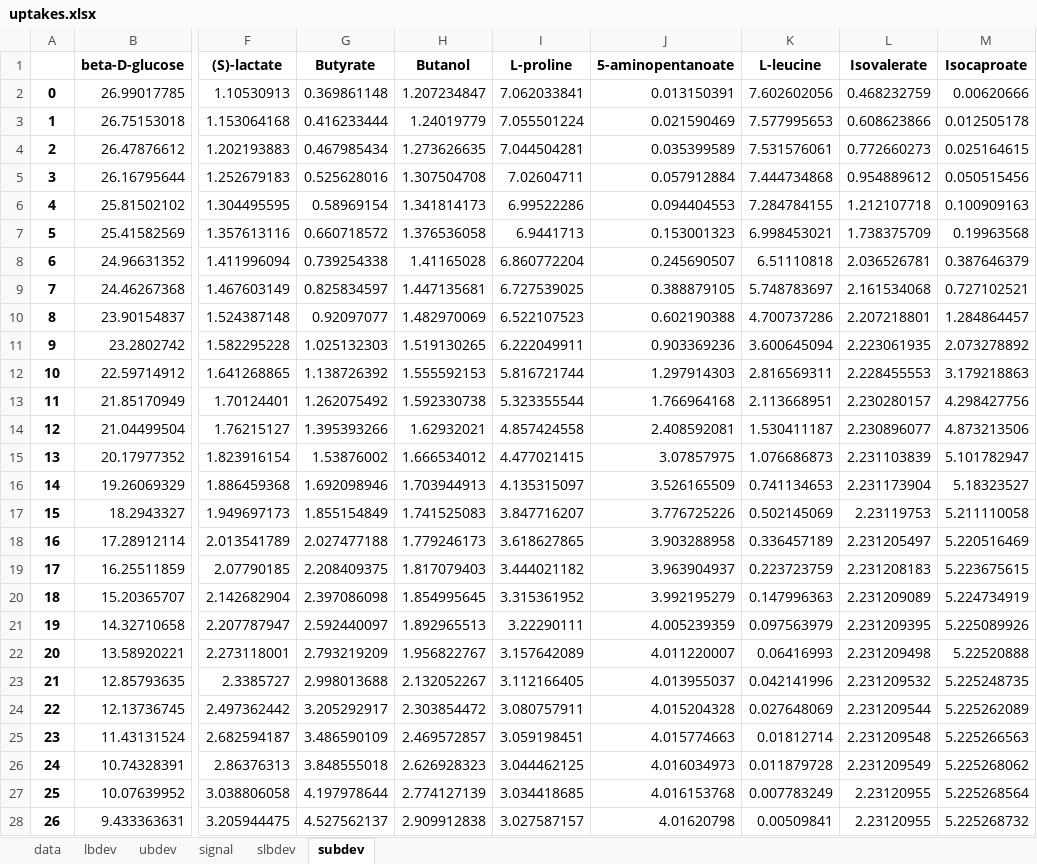
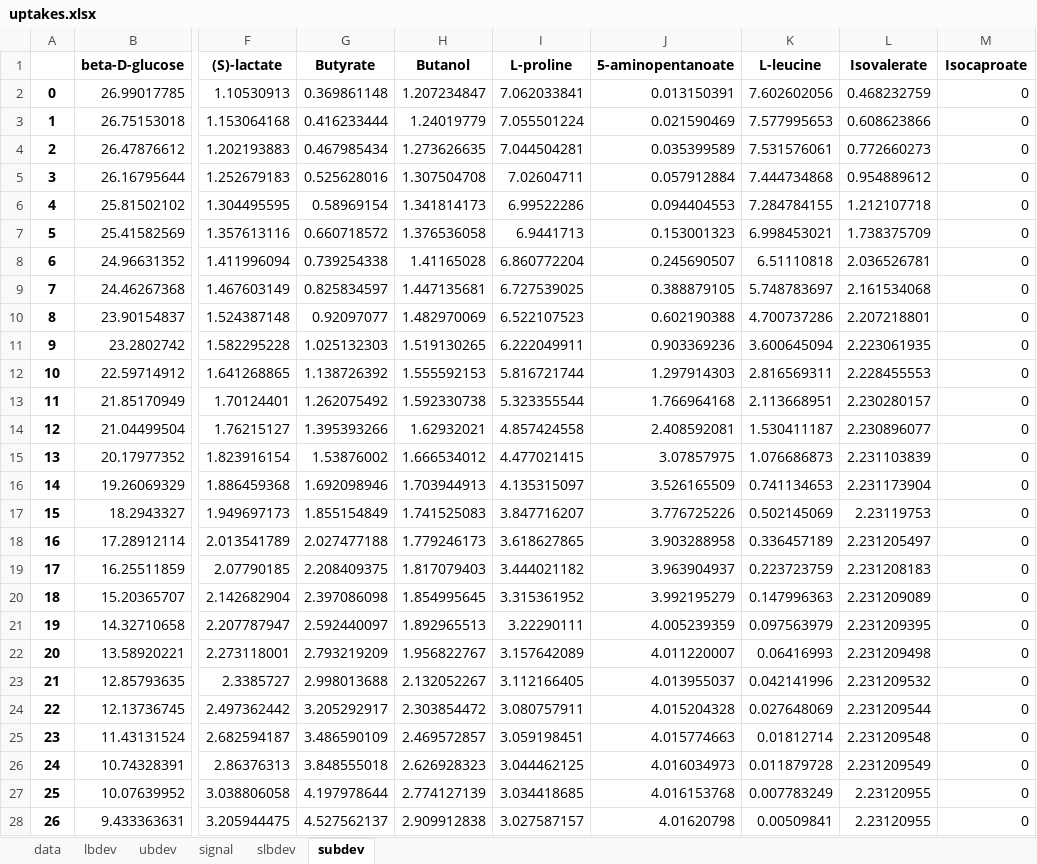
Before and after one commit to Massachusetts-Host-Microbiome-Center/nmr-cdiff, an Excel workbook: data/uptakes.xlsx, sheet subdev, drawn as a sheet; only a part is shown, gaps mark what is left out; values as stored, in another font and other column widths than the file's, no borders; the diff covers the shown part only; the diff names each change by its address in the sheet, - before the commit and + after, or states it on an @@ line.

```diff
--- a/data/uptakes.xlsx (sheet subdev)
+++ b/data/uptakes.xlsx (sheet subdev)
-M2 (Isocaproate): 0.00620666
+M2 (Isocaproate): 0
-M3 (Isocaproate): 0.012505178
+M3 (Isocaproate): 0
-M4 (Isocaproate): 0.025164615
+M4 (Isocaproate): 0
-M5 (Isocaproate): 0.050515456
+M5 (Isocaproate): 0
-M6 (Isocaproate): 0.100909163
+M6 (Isocaproate): 0
-M7 (Isocaproate): 0.19963568
+M7 (Isocaproate): 0
-M8 (Isocaproate): 0.387646379
+M8 (Isocaproate): 0
-M9 (Isocaproate): 0.727102521
+M9 (Isocaproate): 0
-M10 (Isocaproate): 1.284864457
+M10 (Isocaproate): 0
-M11 (Isocaproate): 2.073278892
+M11 (Isocaproate): 0
-M12 (Isocaproate): 3.179218863
+M12 (Isocaproate): 0
-M13 (Isocaproate): 4.298427756
+M13 (Isocaproate): 0
-M14 (Isocaproate): 4.873213506
+M14 (Isocaproate): 0
-M15 (Isocaproate): 5.101782947
+M15 (Isocaproate): 0
-M16 (Isocaproate): 5.18323527
+M16 (Isocaproate): 0
-M17 (Isocaproate): 5.211110058
+M17 (Isocaproate): 0
-M18 (Isocaproate): 5.220516469
+M18 (Isocaproate): 0
-M19 (Isocaproate): 5.223675615
+M19 (Isocaproate): 0
-M20 (Isocaproate): 5.224734919
+M20 (Isocaproate): 0
-M21 (Isocaproate): 5.225089926
+M21 (Isocaproate): 0
-M22 (Isocaproate): 5.22520888
+M22 (Isocaproate): 0
-M23 (Isocaproate): 5.225248735
+M23 (Isocaproate): 0
-M24 (Isocaproate): 5.225262089
+M24 (Isocaproate): 0
-M25 (Isocaproate): 5.225266563
+M25 (Isocaproate): 0
-M26 (Isocaproate): 5.225268062
+M26 (Isocaproate): 0
-M27 (Isocaproate): 5.225268564
+M27 (Isocaproate): 0
-M28 (Isocaproate): 5.225268732
+M28 (Isocaproate): 0
```
Also changed, not shown: 10 edited cells elsewhere in this sheet, sheet signal, sheet slbdev, sheet ubdev, sheet data, sheet lbdev, 6 other files.
